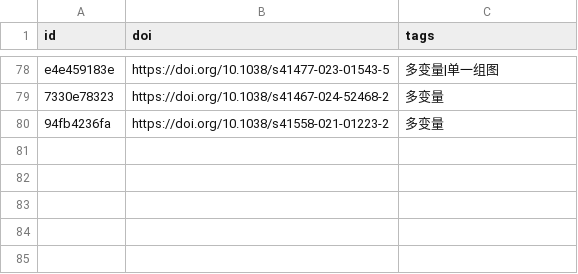
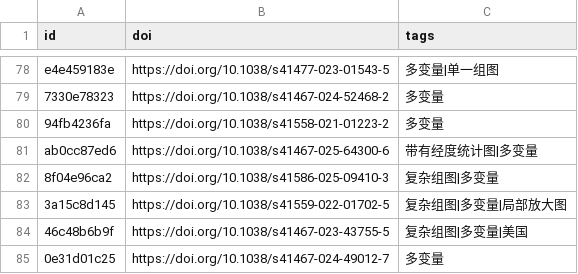
Before and after one commit to zbhgis/GeoSciPlot, a CSV file: meta/titles.csv, drawn as a sheet; only a part is shown, gaps mark what is left out; the diff names each change by its address in the sheet, - before the commit and + after, or states it on an @@ line.

```diff
--- a/meta/titles.csv
+++ b/meta/titles.csv
+row 81: ab0cc87ed6 | https://doi.org/10.1038/s41467-025-64300-6 | 带有经度统计图|多变量
+row 82: 8f04e96ca2 | https://doi.org/10.1038/s41586-025-09410-3 | 复杂组图|多变量
+row 83: 3a15c8d145 | https://doi.org/10.1038/s41559-022-01702-5 | 复杂组图|多变量|局部放大图
+row 84: 46c48b6b9f | https://doi.org/10.1038/s41467-023-43755-5 | 复杂组图|多变量|美国
+row 85: 0e31d01c25 | https://doi.org/10.1038/s41467-024-49012-7 | 多变量
```
Also changed, not shown: 11 other files.
